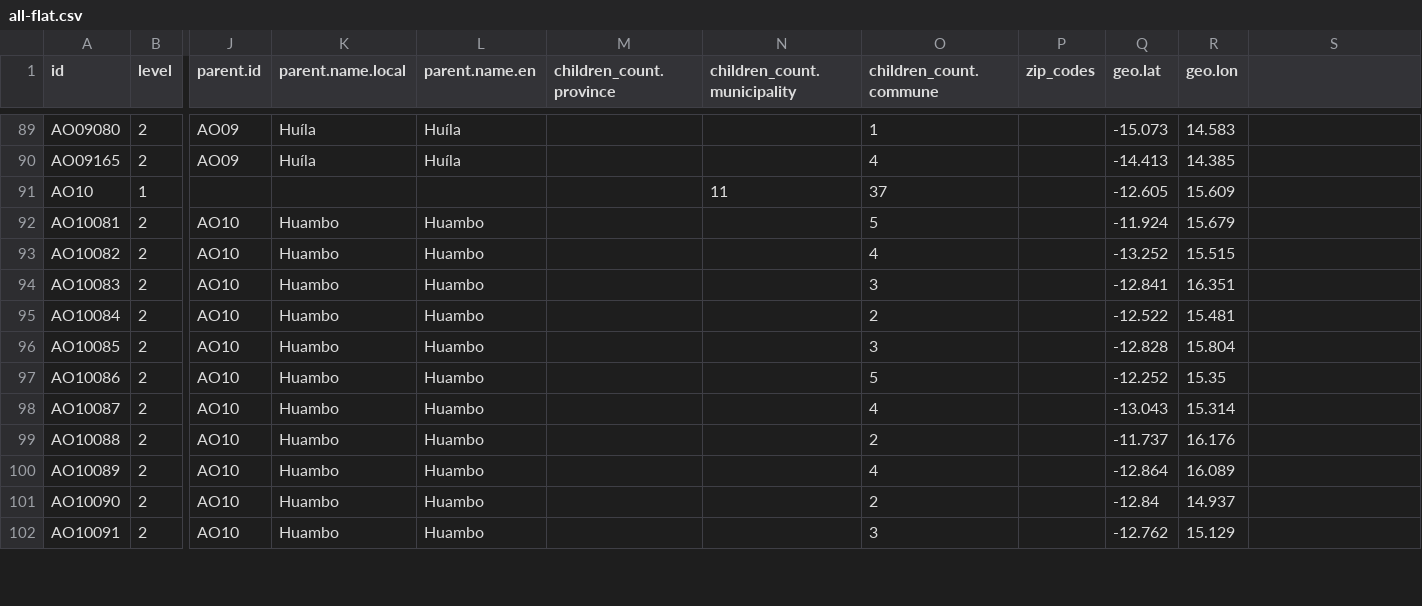
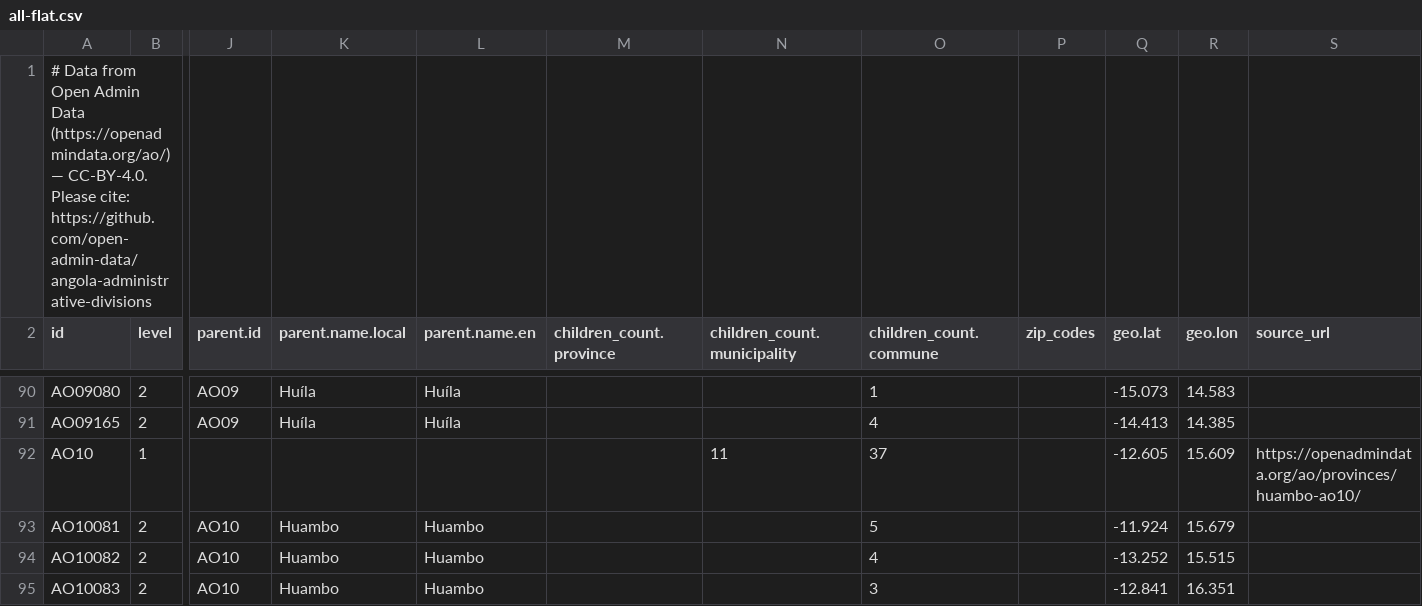
Before and after one commit to open-admin-data/angola-administrative-divisions, a CSV file: data/all-flat.csv, drawn as a sheet; only a part is shown, gaps mark what is left out; the shorter side is filled out with more unchanged rows; addresses are those after the commit; rows hold the shown columns only; the diff covers the shown part only; the diff names each change by its address in the sheet, - before the commit and + after, or states it on an @@ line.

Commit message:
Add attribution and source URLs to JSON and CSV

```diff
--- a/data/all-flat.csv
+++ b/data/all-flat.csv
+row 1: # Data from Open Admin Data (https://openadmindata.org/ao/) — CC-BY-4.0. Please cite: https://github.com/open-admin-data/angola-administrative-divisions
-S2: (empty)
+S2: source_url
-S92 (source_url): (empty)
+S92 (source_url): https://openadmindata.org/ao/provinces/huambo-ao10/
```
Also changed, not shown: 17 edited cells elsewhere in this file, 44 other files.
